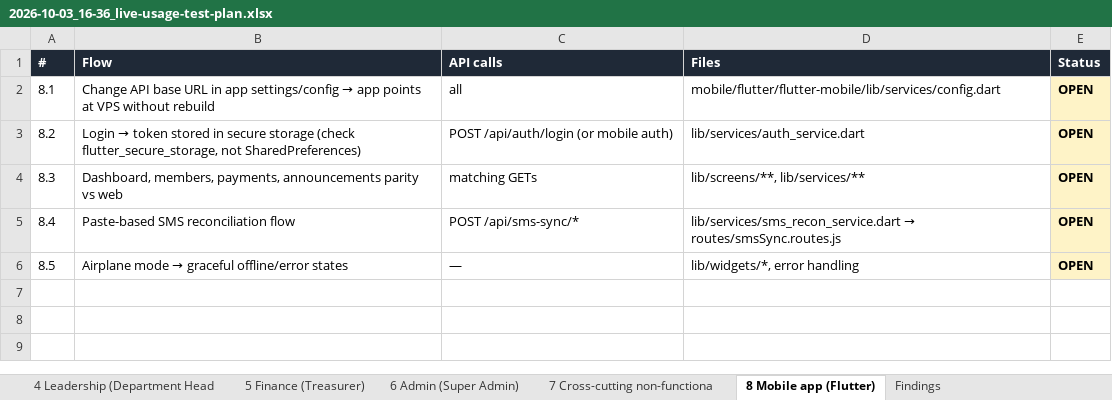
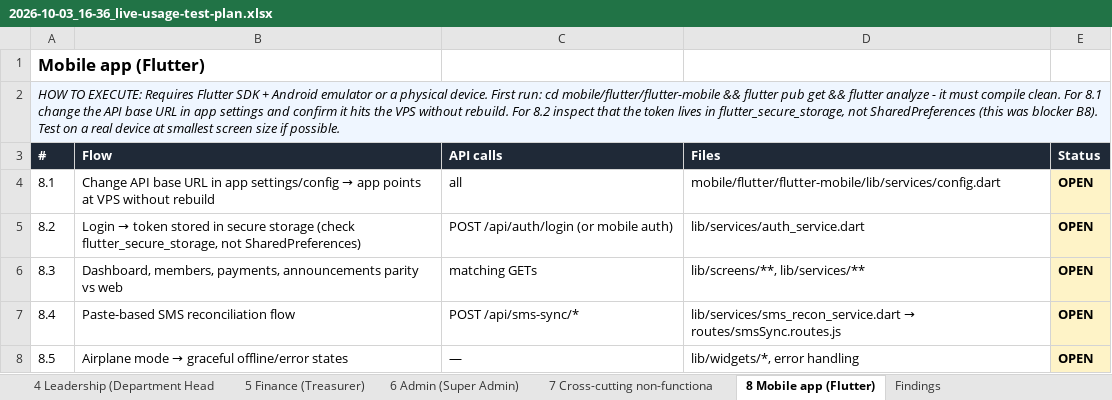
Before and after one commit to JosOngeri/CMS, an Excel workbook: docs/plans/2026-10-03_16-36_live-usage-test-plan.xlsx, sheet 8 Mobile app (Flutter), drawn as a sheet; values as stored, in another font and other column widths than the file's, no borders; the diff names each change by its address in the sheet, - before the commit and + after, or states it on an @@ line.

```diff
--- a/docs/plans/2026-10-03_16-36_live-usage-test-plan.xlsx (sheet 8 Mobile app (Flutter))
+++ b/docs/plans/2026-10-03_16-36_live-usage-test-plan.xlsx (sheet 8 Mobile app (Flutter))
+row 1: Mobile app (Flutter)
+row 2: HOW TO EXECUTE: Requires Flutter SDK + Android emulator or a physical device. First run: cd mobile/flutter/flutter-mobile && flutter pub get && flutter analyze - it must compile clean. For 8.1 change the API base URL in app settings and confirm it hits the VPS without rebuild. For 8.2 inspect that the token lives in flutter_secure_storage, not SharedPreferences (this was blocker B8). Test on a real device at smallest screen size if possible.
```
Also changed, not shown: sheet All Tests, sheet Findings, sheet 0 Test setup (do once), sheet 2 Authentication & onboarding, sheet 4 Leadership (Department Head, sheet 3 Member dashboard (Member role, 4 more sheets.
